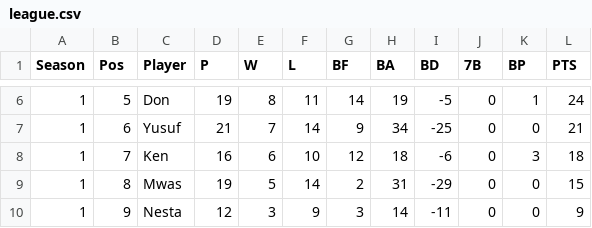
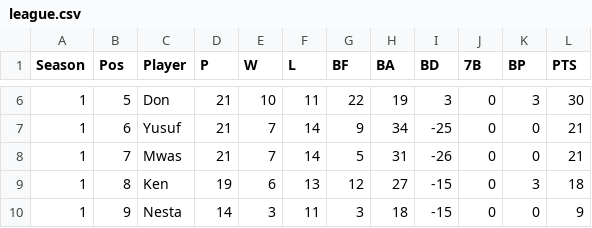
Before and after one commit to Boflo-hub/pima-poa-league, a CSV file: data/league.csv, drawn as a sheet; only a part is shown, gaps mark what is left out; the diff covers the shown part only.

Commit message:
Update league.csv from Sheets

```diff
--- a/data/league.csv
+++ b/data/league.csv
@@ -6,5 +6,5 @@ Season,Pos,Player,P,W,L,BF,BA,BD,7B,BP,PTS
-1,5,Don,19,8,11,14,19,-5,0,1,24
+1,5,Don,21,10,11,22,19,3,0,3,30
 1,6,Yusuf,21,7,14,9,34,-25,0,0,21
-1,7,Ken,16,6,10,12,18,-6,0,3,18
-1,8,Mwas,19,5,14,2,31,-29,0,0,15
-1,9,Nesta,12,3,9,3,14,-11,0,0,9
+1,7,Mwas,21,7,14,5,31,-26,0,0,21
+1,8,Ken,19,6,13,12,27,-15,0,3,18
+1,9,Nesta,14,3,11,3,18,-15,0,0,9
```
Also changed, not shown: 27 edited cells elsewhere in this file.
